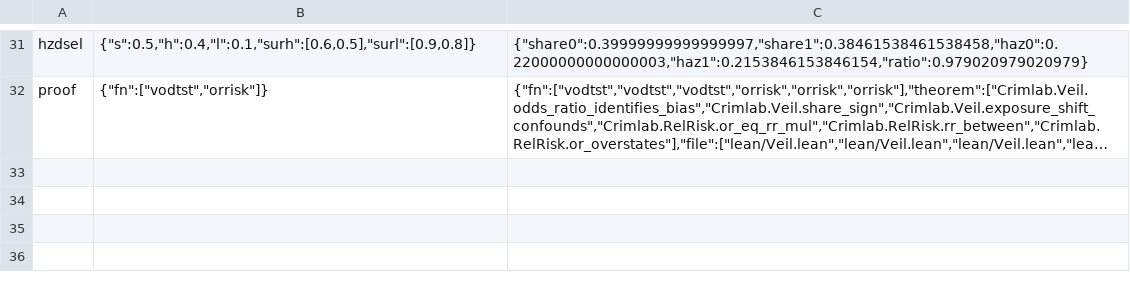
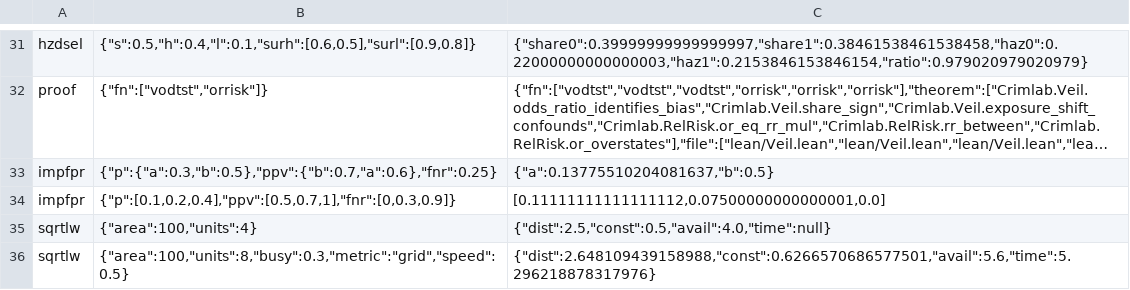
Before and after one commit to rootcoder007/crimlab, a TSV file: cli/test.tsv, drawn as a sheet; only a part is shown, gaps mark what is left out; long unchanged cells end in …; the diff names each change by its address in the sheet, - before the commit and + after, or states it on an @@ line.

Commit message:
py, cli: mirror impfpr() and sqrtlw()
149 of the 176 exports of the R package have no Python or command-line
counterpart. This adds two, in the pattern of the others: an entry point
in py/ext/clab.cpp and in cli/jrun.cpp that checks the arguments in R's
order and words and calls the same kernel (clab_impfpr, clab_sqrtlw), a
documented wrapper in crimlab/ and the stub.

impfpr() matches p, ppv and fnr by name under R's byname() rule, now
_util.byname() in Python and byname() in jrun.cpp: when every argument
given names its values, with names that do not repeat and one length,
each later one is put in the order of the first, which must name the
same units; otherwise positions. Its result is named by the first
argument of its length that is named, a list otherwise (README). sqrtlw()
needs a choice argument; pick() (src/spin.cpp's) is added to both
bindings.

Tests: 21 cases in dev/pyref.R, results and messages from the installed R
package, regenerated into py/tests/data/ref.json; four lines in
cli/test.tsv from the Python results and two error checks in test.sh.
fns.go regenerated.

Signed-off-by: rootcoder007 <278967282+rootcoder007@users.noreply.github.com>

```diff
--- a/cli/test.tsv
+++ b/cli/test.tsv
+row 33: impfpr | {"p":{"a":0.3,"b":0.5},"ppv":{"b":0.7,"a":0.6},"fnr":0.25} | {"a":0.13775510204081637,"b":0.5}
+row 34: impfpr | {"p":[0.1,0.2,0.4],"ppv":[0.5,0.7,1],"fnr":[0,0.3,0.9]} | [0.11111111111111112,0.07500000000000001,0.0]
+row 35: sqrtlw | {"area":100,"units":4} | {"dist":2.5,"const":0.5,"avail":4.0,"time":null}
+row 36: sqrtlw | {"area":100,"units":8,"busy":0.3,"metric":"grid","speed":0.5} | {"dist":2.648109439158988,"const":0.6266570686577501,"avail":5.6,"time":5.296218878317976}
```
Also changed, not shown: 14 other files.
